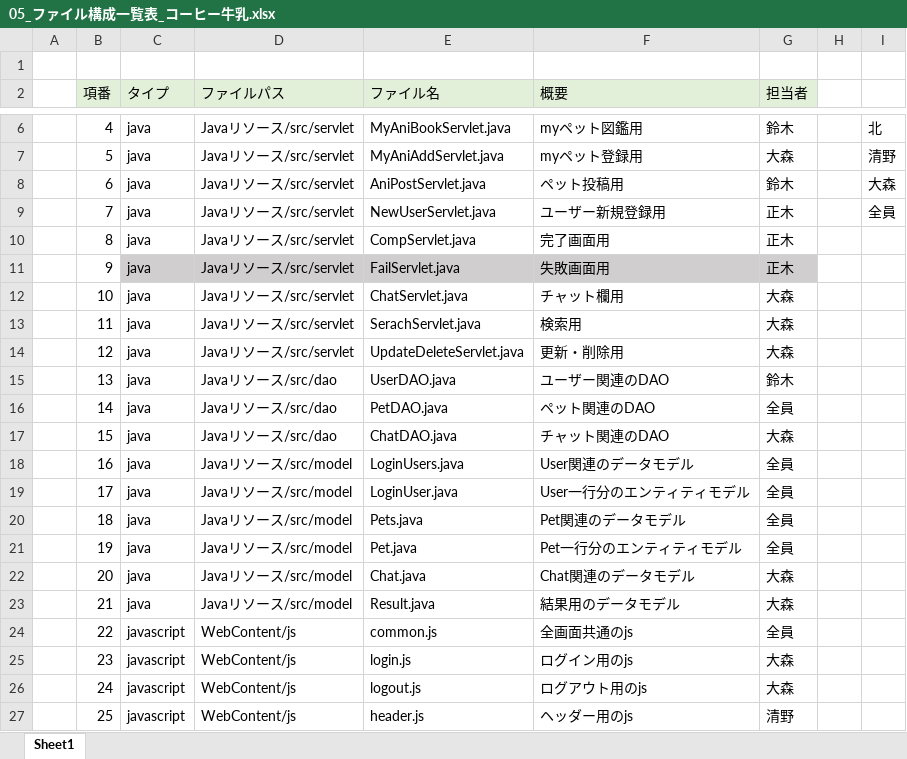
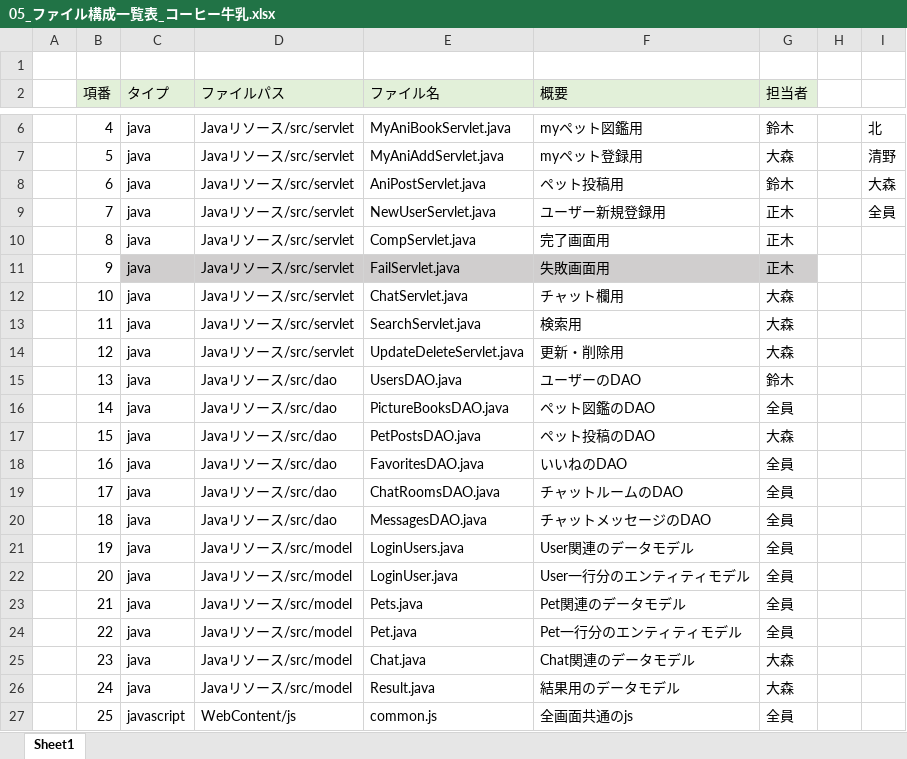
Before and after one commit to dojo2023/C-3, an Excel workbook: doc/05_ファイル構成一覧表_コーヒー牛乳.xlsx, sheet Sheet1, drawn as a sheet; only a part is shown, gaps mark what is left out; values as stored, in another font and other column widths than the file's, no borders; the diff covers the shown part only; the diff names each change by its address in the sheet, - before the commit and + after, or states it on an @@ line.

Commit message:
ファイル構成一覧表レビュー後

```diff
--- a/doc/05_ファイル構成一覧表_コーヒー牛乳.xlsx (sheet Sheet1)
+++ b/doc/05_ファイル構成一覧表_コーヒー牛乳.xlsx (sheet Sheet1)
-E13 (ファイル名): SerachServlet.java
+E13 (ファイル名): SearchServlet.java
-E15 (ファイル名): UserDAO.java
+E15 (ファイル名): UsersDAO.java
-F15 (概要): ユーザー関連のDAO
+F15 (概要): ユーザーのDAO
-E16 (ファイル名): PetDAO.java
+E16 (ファイル名): PictureBooksDAO.java
-F16 (概要): ペット関連のDAO
+F16 (概要): ペット図鑑のDAO
-E17 (ファイル名): ChatDAO.java
+E17 (ファイル名): PetPostsDAO.java
-F17 (概要): チャット関連のDAO
+F17 (概要): ペット投稿のDAO
-D18:D20 (ファイルパス): Javaリソース/src/model
+D18:D20 (ファイルパス): Javaリソース/src/dao
-E18 (ファイル名): LoginUsers.java
+E18 (ファイル名): FavoritesDAO.java
-F18 (概要): User関連のデータモデル
+F18 (概要): いいねのDAO
-E19 (ファイル名): LoginUser.java
+E19 (ファイル名): ChatRoomsDAO.java
-F19 (概要): User一行分のエンティティモデル
+F19 (概要): チャットルームのDAO
-E20 (ファイル名): Pets.java
+E20 (ファイル名): MessagesDAO.java
-F20 (概要): Pet関連のデータモデル
+F20 (概要): チャットメッセージのDAO
-E21 (ファイル名): Pet.java
+E21 (ファイル名): LoginUsers.java
-F21 (概要): Pet一行分のエンティティモデル
+F21 (概要): User関連のデータモデル
-E22 (ファイル名): Chat.java
+E22 (ファイル名): LoginUser.java
-F22 (概要): Chat関連のデータモデル
+F22 (概要): User一行分のエンティティモデル
-G22:G23 (担当者): 大森
+G22:G23 (担当者): 全員
-E23 (ファイル名): Result.java
+E23 (ファイル名): Pets.java
-F23 (概要): 結果用のデータモデル
+F23 (概要): Pet関連のデータモデル
-C24:C26 (タイプ): javascript
+C24:C26 (タイプ): java
-D24:D26 (ファイルパス): WebContent/js
+D24:D26 (ファイルパス): Javaリソース/src/model
-E24 (ファイル名): common.js
+E24 (ファイル名): Pet.java
-F24 (概要): 全画面共通のjs
+F24 (概要): Pet一行分のエンティティモデル
-E25 (ファイル名): login.js
+E25 (ファイル名): Chat.java
-F25 (概要): ログイン用のjs
+F25 (概要): Chat関連のデータモデル
-E26 (ファイル名): logout.js
+E26 (ファイル名): Result.java
-F26 (概要): ログアウト用のjs
+F26 (概要): 結果用のデータモデル
-E27 (ファイル名): header.js
+E27 (ファイル名): common.js
-F27 (概要): ヘッダー用のjs
+F27 (概要): 全画面共通のjs
-G27 (担当者): 清野
+G27 (担当者): 全員
```
Also changed, not shown: 3 added rows, 99 edited cells and cell formats elsewhere in this sheet.
